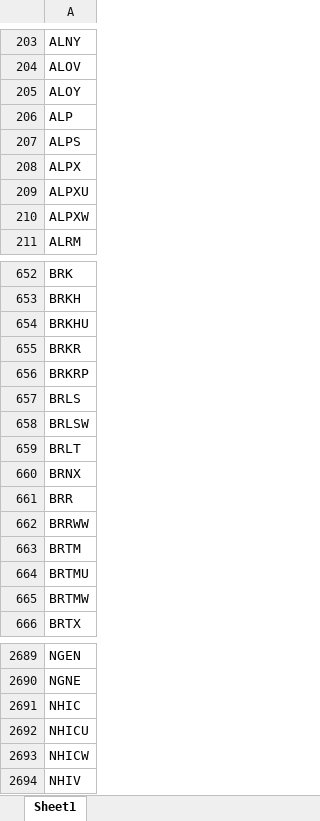
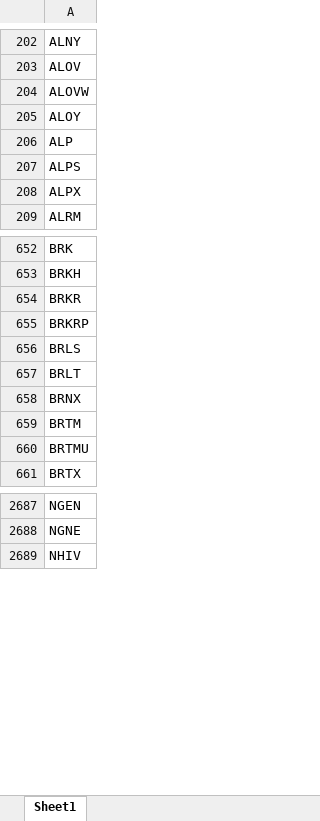
Before and after one commit to Kira11-ja/macd-scanner, an Excel workbook: results/momentum_symbols_filtered.xlsx, sheet Sheet1, drawn as a sheet; only a part is shown, gaps mark what is left out; values as stored, in another font and other column widths than the file's, no borders; removed rows and columns are numbered as before the commit, all else as after; the diff covers the shown part only; the diff names each change by its address in the sheet, - before the commit and + after, or states it on an @@ line.

```diff
--- a/results/momentum_symbols_filtered.xlsx (sheet Sheet1)
+++ b/results/momentum_symbols_filtered.xlsx (sheet Sheet1)
+row 204: ALOVW
-row 209: ALPXU
-row 210: ALPXW
-row 654: BRKHU
-row 658: BRLSW
-row 661: BRR
-row 662: BRRWW
-row 665: BRTMW
-row 2691: NHIC
-row 2692: NHICU
-row 2693: NHICW
```
Also changed, not shown: 53 added rows, 44 removed rows and 5 edited cells elsewhere in this sheet, results/momentum_symbols_raw.xlsx, 5 other files.
